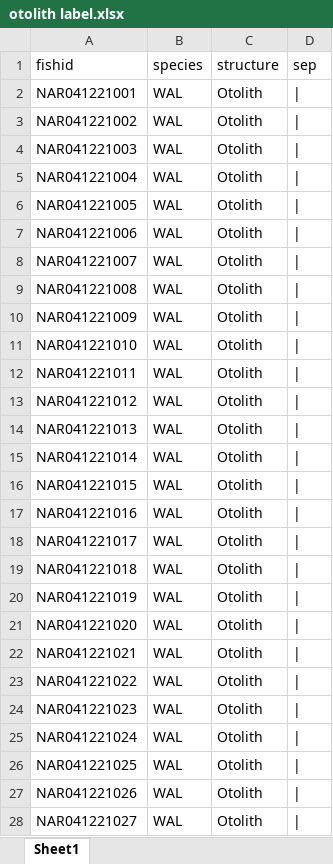
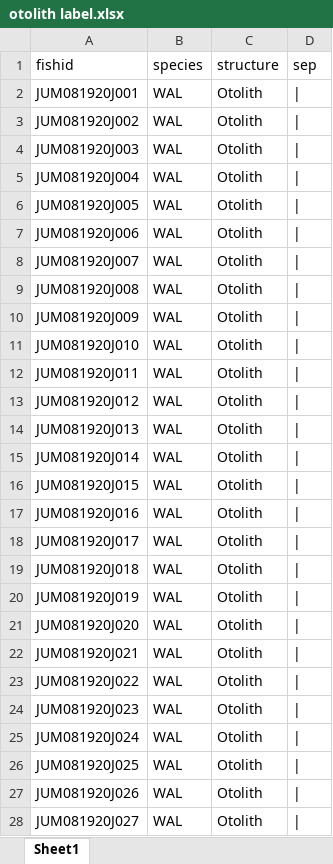
Before and after one commit to collinjfarrell/triploid-walleye-labwork, an Excel workbook: Label Template/Otolith Vial/otolith label.xlsx, sheet Sheet1, drawn as a sheet; only a part is shown; values as stored, in another font and other column widths than the file's, no borders; the diff covers the shown part only; the diff names each change by its address in the sheet, - before the commit and + after, or states it on an @@ line.

```diff
--- a/Label Template/Otolith Vial/otolith label.xlsx (sheet Sheet1)
+++ b/Label Template/Otolith Vial/otolith label.xlsx (sheet Sheet1)
-A2 (fishid): NAR041221001
+A2 (fishid): JUM081920J001
-A3 (fishid): NAR041221002
+A3 (fishid): JUM081920J002
-A4 (fishid): NAR041221003
+A4 (fishid): JUM081920J003
-A5 (fishid): NAR041221004
+A5 (fishid): JUM081920J004
-A6 (fishid): NAR041221005
+A6 (fishid): JUM081920J005
-A7 (fishid): NAR041221006
+A7 (fishid): JUM081920J006
-A8 (fishid): NAR041221007
+A8 (fishid): JUM081920J007
-A9 (fishid): NAR041221008
+A9 (fishid): JUM081920J008
-A10 (fishid): NAR041221009
+A10 (fishid): JUM081920J009
-A11 (fishid): NAR041221010
+A11 (fishid): JUM081920J010
-A12 (fishid): NAR041221011
+A12 (fishid): JUM081920J011
-A13 (fishid): NAR041221012
+A13 (fishid): JUM081920J012
-A14 (fishid): NAR041221013
+A14 (fishid): JUM081920J013
-A15 (fishid): NAR041221014
+A15 (fishid): JUM081920J014
-A16 (fishid): NAR041221015
+A16 (fishid): JUM081920J015
-A17 (fishid): NAR041221016
+A17 (fishid): JUM081920J016
-A18 (fishid): NAR041221017
+A18 (fishid): JUM081920J017
-A19 (fishid): NAR041221018
+A19 (fishid): JUM081920J018
-A20 (fishid): NAR041221019
+A20 (fishid): JUM081920J019
-A21 (fishid): NAR041221020
+A21 (fishid): JUM081920J020
-A22 (fishid): NAR041221021
+A22 (fishid): JUM081920J021
-A23 (fishid): NAR041221022
+A23 (fishid): JUM081920J022
-A24 (fishid): NAR041221023
+A24 (fishid): JUM081920J023
-A25 (fishid): NAR041221024
+A25 (fishid): JUM081920J024
-A26 (fishid): NAR041221025
+A26 (fishid): JUM081920J025
-A27 (fishid): NAR041221026
+A27 (fishid): JUM081920J026
-A28 (fishid): NAR041221027
+A28 (fishid): JUM081920J027
```
Also changed, not shown: other rows of this sheet.
